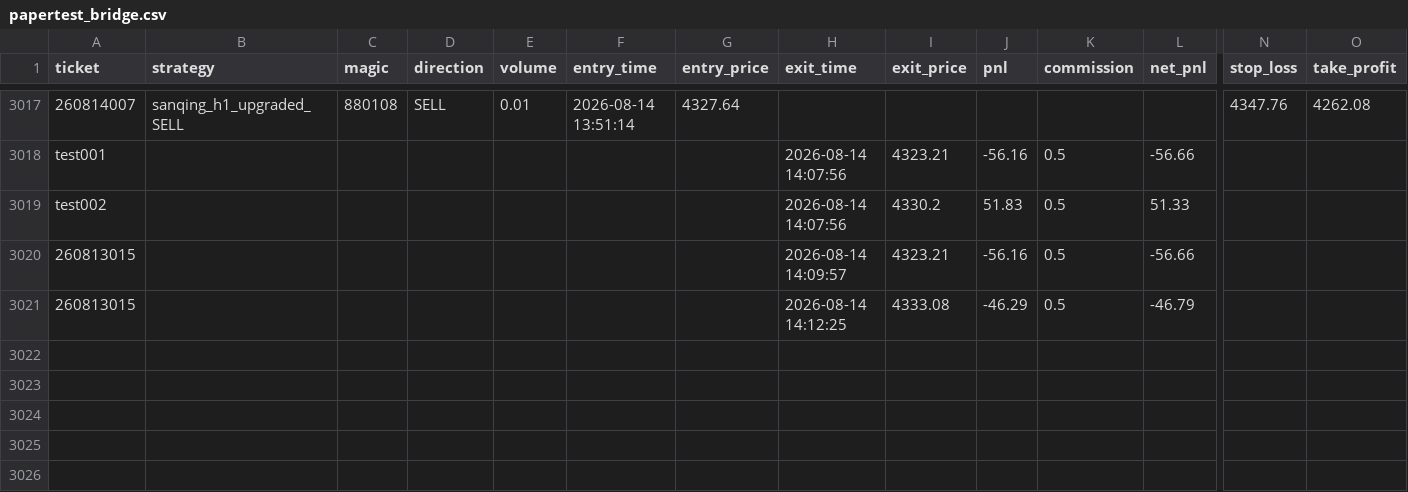
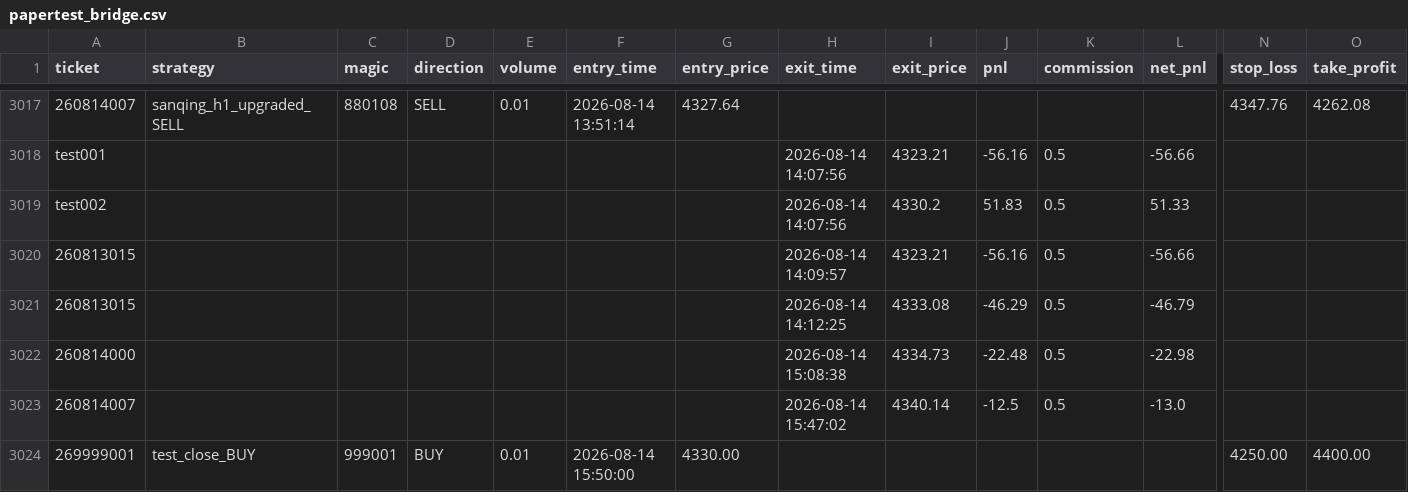
Before and after one commit to goodie1972/algoforge, a CSV file: papertest/papertest_bridge.csv, drawn as a sheet; only a part is shown, gaps mark what is left out; rows hold the shown columns only; the diff names each change by its address in the sheet, - before the commit and + after, or states it on an @@ line.

```diff
--- a/papertest/papertest_bridge.csv
+++ b/papertest/papertest_bridge.csv
+row 3022: 260814000 |  |  |  |  |  |  | 2026-08-14 15:08:38 | 4334.73 | -22.48 | 0.5 | -22.98
+row 3023: 260814007 |  |  |  |  |  |  | 2026-08-14 15:47:02 | 4340.14 | -12.5 | 0.5 | -13.0
+row 3024: 269999001 | test_close_BUY | 999001 | BUY | 0.01 | 2026-08-14 15:50:00 | 4330.00 |  |  |  |  |  | 4250.00 | 4400.00
```
Also changed, not shown: 10 other files.
